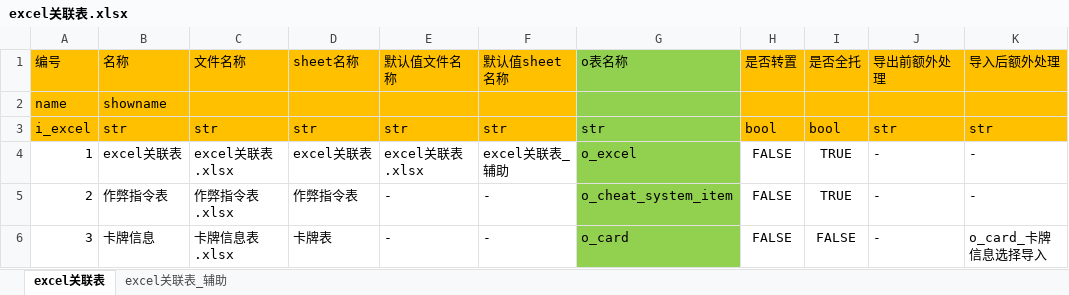
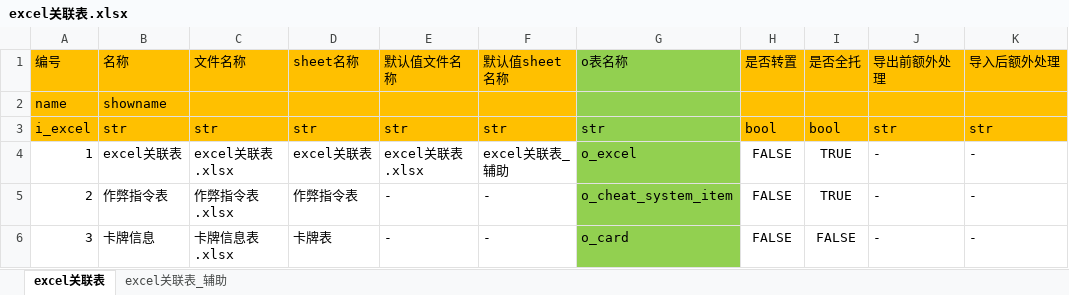
Before and after one commit to zpcpi/SZ-Hearth-Stone, an Excel workbook: excel/excel关联表.xlsx, sheet excel关联表, drawn as a sheet; values as stored, in another font and other column widths than the file's, no borders; the diff names each change by its address in the sheet, - before the commit and + after, or states it on an @@ line.

```diff
--- a/excel/excel关联表.xlsx (sheet excel关联表)
+++ b/excel/excel关联表.xlsx (sheet excel关联表)
-K6 (导入后额外处理): o_card_卡牌信息选择导入
+K6 (导入后额外处理): -
```
Also changed, not shown: excel/卡片表.xlsx, 3 other files.
